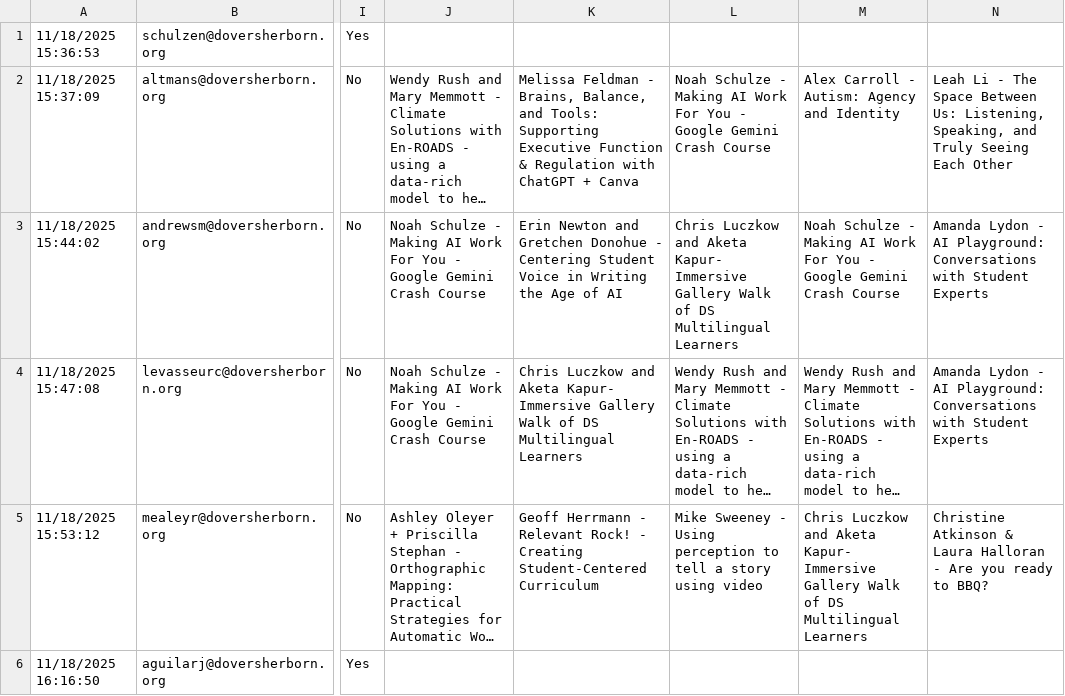
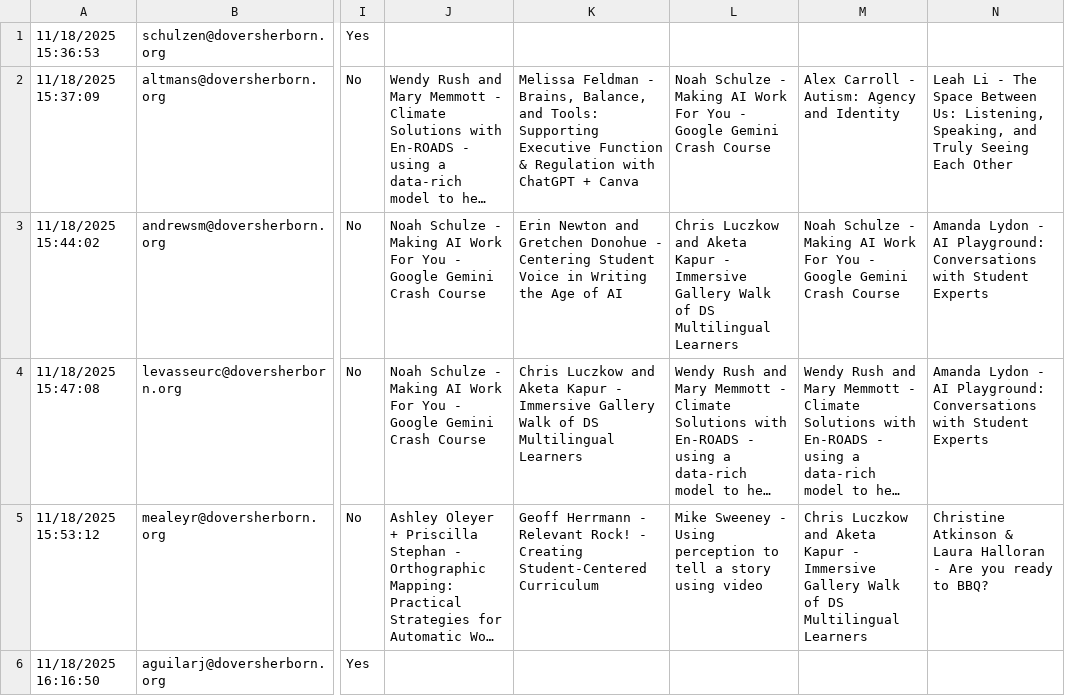
Before and after one commit to midnightmoonrise/SeminarDayScheduler_PDDay, a CSV file: PD_CSV/small_testing_sample.csv, drawn as a sheet; only a part is shown, gaps mark what is left out; long unchanged cells end in …; the diff covers the shown part only; the diff names each change by its address in the sheet, - before the commit and + after, or states it on an @@ line.

```diff
--- a/PD_CSV/small_testing_sample.csv
+++ b/PD_CSV/small_testing_sample.csv
-L3: …and Aketa Kapur- Immersive Gallery…
+L3: …and Aketa Kapur - Immersive Gallery…
-K4: …and Aketa Kapur- Immersive Gallery…
+K4: …and Aketa Kapur - Immersive Gallery…
-M5: …and Aketa Kapur- Immersive Gallery…
+M5: …and Aketa Kapur - Immersive Gallery…
```
Also changed, not shown: 3 edited cells elsewhere in this file, 1 other file.
